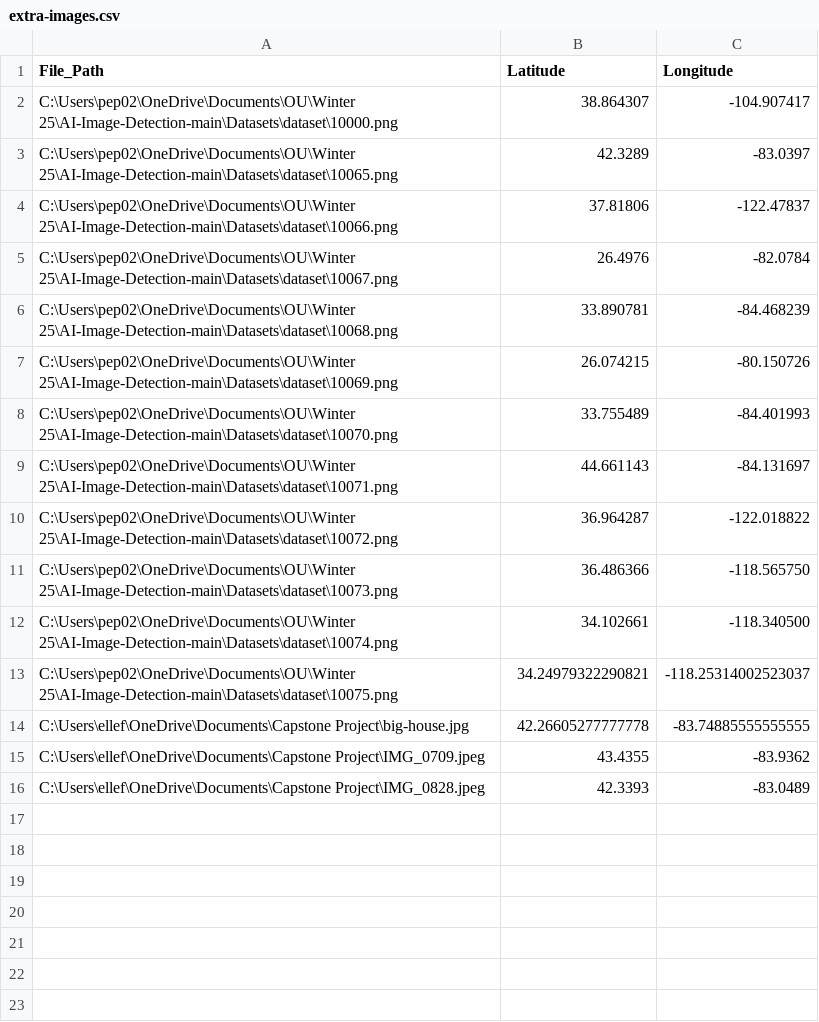
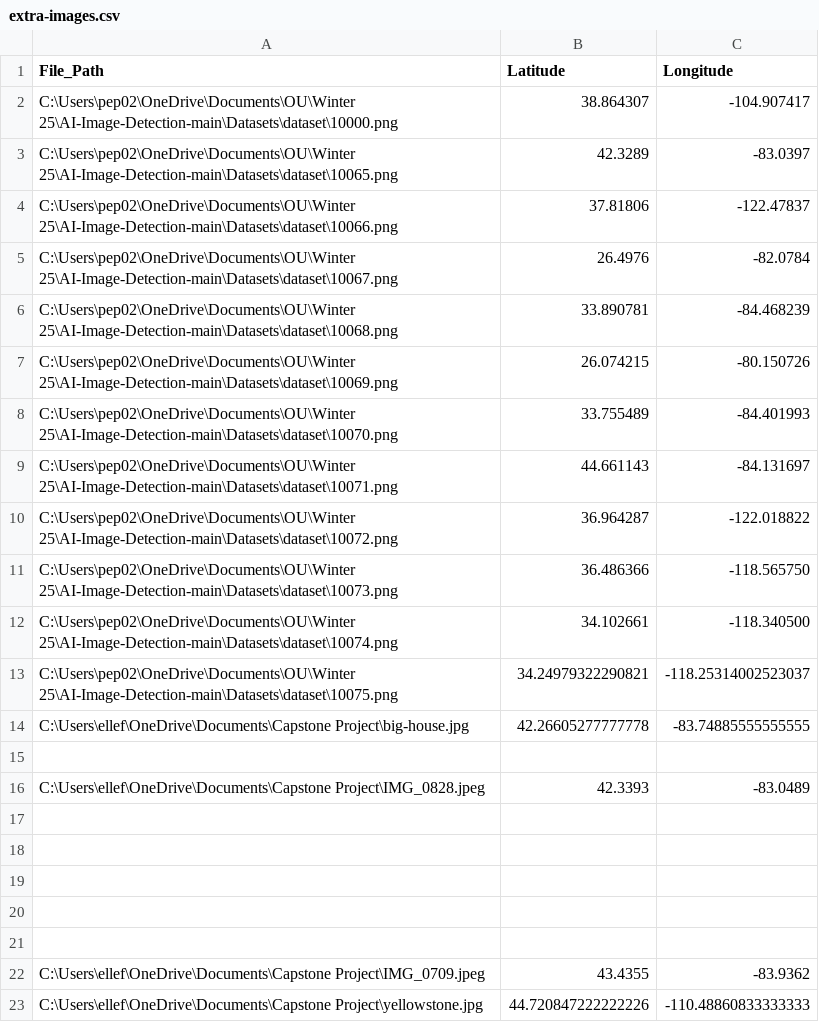
Before and after one commit to robertelle11/AI-Image-Detection, a CSV file: extra-images.csv, drawn as a sheet.

Commit message:
Update extra-images.csv

```diff
--- a/extra-images.csv
+++ b/extra-images.csv
@@ -14,3 +14,10 @@ C:\Users\pep02\OneDrive\Documents\OU\Winter 25\AI-Image-Detection-main\Datasets\
 C:\Users\ellef\OneDrive\Documents\Capstone Project\big-house.jpg,42.26605277777778,-83.74885555555555
+
+C:\Users\ellef\OneDrive\Documents\Capstone Project\IMG_0828.jpeg,42.3393, -83.0489
+
+
+
+
+
 C:\Users\ellef\OneDrive\Documents\Capstone Project\IMG_0709.jpeg,43.4355,-83.9362
-C:\Users\ellef\OneDrive\Documents\Capstone Project\IMG_0828.jpeg,42.3393, -83.0489
+C:\Users\ellef\OneDrive\Documents\Capstone Project\yellowstone.jpg,44.720847222222226, -110.48860833333333
```
